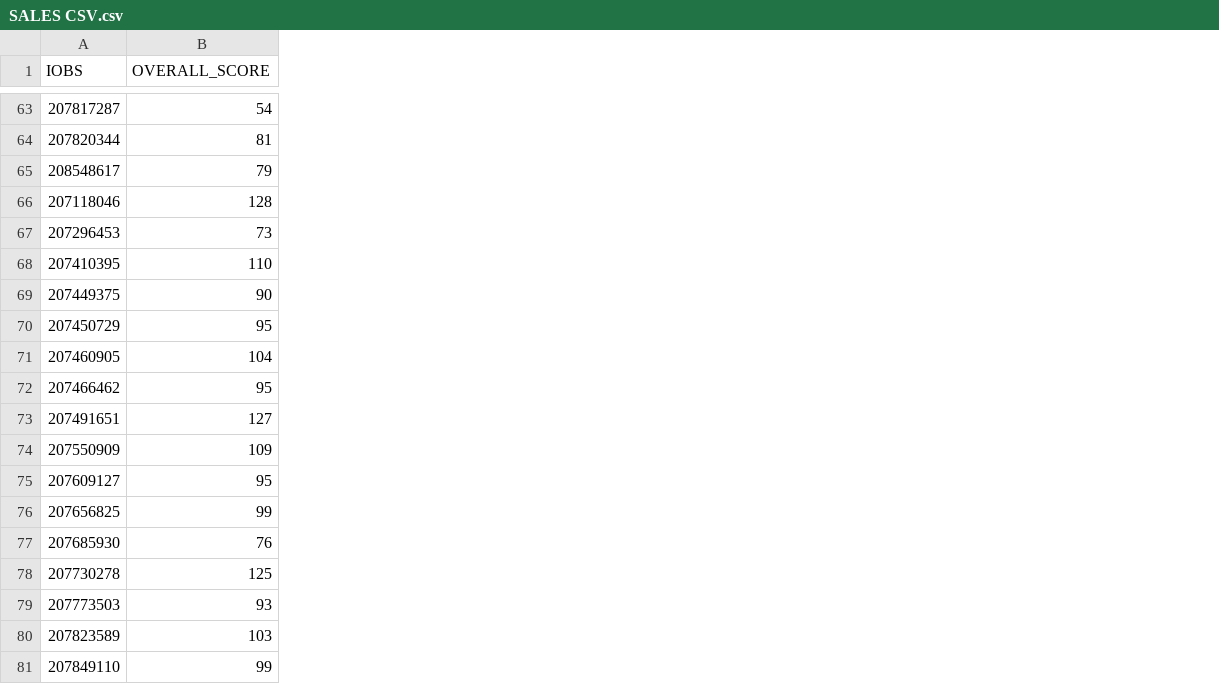
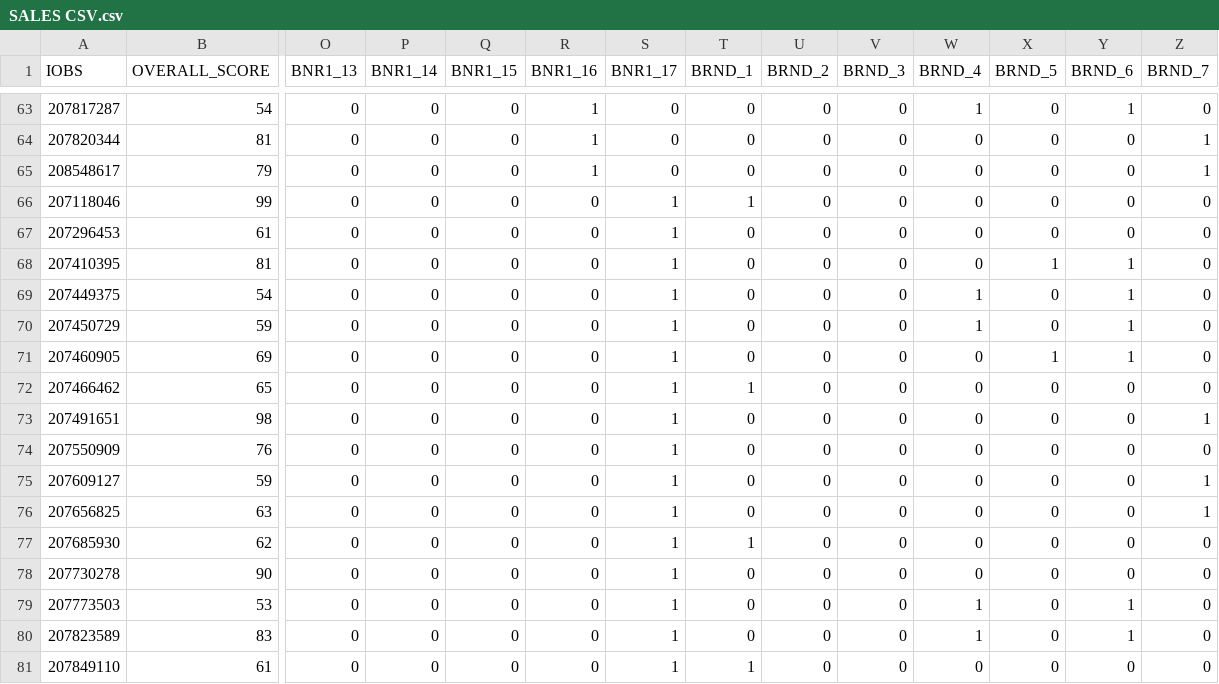
Before and after one commit to MegaJT/KSA_MS2024, a CSV file: src/SALES CSV.csv, drawn as a sheet; only a part is shown, gaps mark what is left out; the diff covers the shown part only; the diff names each change by its address in the sheet, - before the commit and + after, or states it on an @@ line.

```diff
--- a/src/SALES CSV.csv
+++ b/src/SALES CSV.csv
+column O (BNR1_13), rows 63-81: all 0
+column P (BNR1_14), rows 63-81: all 0
+column Q (BNR1_15), rows 63-81: all 0
+column R (BNR1_16), rows 63-81: 1 | 1 | 1 | 0 | 0 | 0 | 0 | 0 | 0 | 0 | 0 | 0 | 0 | 0 | 0 | 0 | 0 | 0 | 0
+column S (BNR1_17), rows 63-81: 0 | 0 | 0 | 1 | 1 | 1 | 1 | 1 | 1 | 1 | 1 | 1 | 1 | 1 | 1 | 1 | 1 | 1 | 1
+column T (BRND_1), rows 63-81: 0 | 0 | 0 | 1 | 0 | 0 | 0 | 0 | 0 | 1 | 0 | 0 | 0 | 0 | 1 | 0 | 0 | 0 | 1
+column U (BRND_2), rows 63-81: all 0
+column V (BRND_3), rows 63-81: all 0
+column W (BRND_4), rows 63-81: 1 | 0 | 0 | 0 | 0 | 0 | 1 | 1 | 0 | 0 | 0 | 0 | 0 | 0 | 0 | 0 | 1 | 1 | 0
+column X (BRND_5), rows 63-81: 0 | 0 | 0 | 0 | 0 | 1 | 0 | 0 | 1 | 0 | 0 | 0 | 0 | 0 | 0 | 0 | 0 | 0 | 0
+column Y (BRND_6), rows 63-81: 1 | 0 | 0 | 0 | 0 | 1 | 1 | 1 | 1 | 0 | 0 | 0 | 0 | 0 | 0 | 0 | 1 | 1 | 0
+column Z (BRND_7), rows 63-81: 0 | 1 | 1 | 0 | 0 | 0 | 0 | 0 | 0 | 0 | 1 | 0 | 1 | 1 | 0 | 0 | 0 | 0 | 0
-B66 (OVERALL_SCORE): 128
+B66 (OVERALL_SCORE): 99
-B67 (OVERALL_SCORE): 73
+B67 (OVERALL_SCORE): 61
-B68 (OVERALL_SCORE): 110
+B68 (OVERALL_SCORE): 81
-B69 (OVERALL_SCORE): 90
+B69 (OVERALL_SCORE): 54
-B70 (OVERALL_SCORE): 95
+B70 (OVERALL_SCORE): 59
-B71 (OVERALL_SCORE): 104
+B71 (OVERALL_SCORE): 69
-B72 (OVERALL_SCORE): 95
+B72 (OVERALL_SCORE): 65
-B73 (OVERALL_SCORE): 127
+B73 (OVERALL_SCORE): 98
-B74 (OVERALL_SCORE): 109
+B74 (OVERALL_SCORE): 76
-B75 (OVERALL_SCORE): 95
+B75 (OVERALL_SCORE): 59
-B76 (OVERALL_SCORE): 99
+B76 (OVERALL_SCORE): 63
-B77 (OVERALL_SCORE): 76
+B77 (OVERALL_SCORE): 62
-B78 (OVERALL_SCORE): 125
+B78 (OVERALL_SCORE): 90
-B79 (OVERALL_SCORE): 93
+B79 (OVERALL_SCORE): 53
-B80 (OVERALL_SCORE): 103
+B80 (OVERALL_SCORE): 83
-B81 (OVERALL_SCORE): 99
+B81 (OVERALL_SCORE): 61
```
Also changed, not shown: 2 added columns and 7 edited cells elsewhere in this file, src/AFTERSALES CSV.csv, src/AFTERSALES_CALL_CENTRE CSV.csv, 10 other files.
